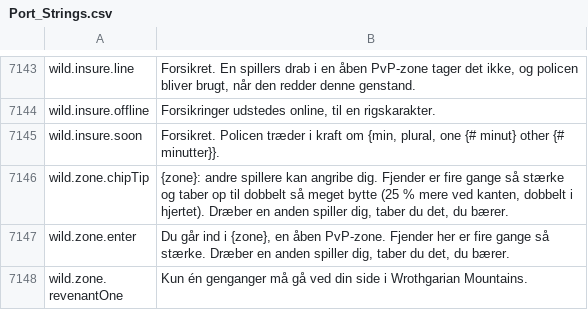
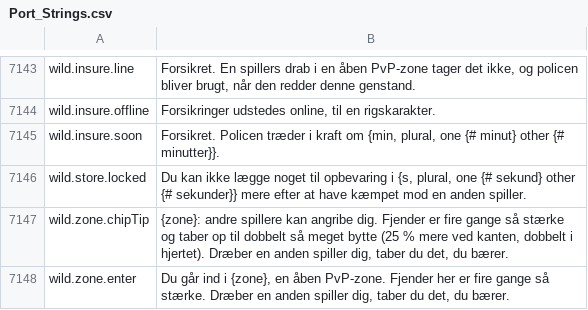
Before and after one commit to Lattymoy/daggerfall-js-source, a CSV file: locales/da/Port_Strings.csv, drawn as a sheet; only a part is shown, gaps mark what is left out; the shorter side is filled out with more unchanged rows; the diff names each change by its address in the sheet, - before the commit and + after, or states it on an @@ line.

```diff
--- a/locales/da/Port_Strings.csv
+++ b/locales/da/Port_Strings.csv
+row 7146: wild.store.locked | Du kan ikke lægge noget til opbevaring i {s, plural, one {# sekund} other {# sekunder}} mere efter at have kæmpet mod en anden spiller.
```
Also changed, not shown: locales/bg/Port_Strings.csv, locales/cs/Port_Strings.csv, 35 other files.
